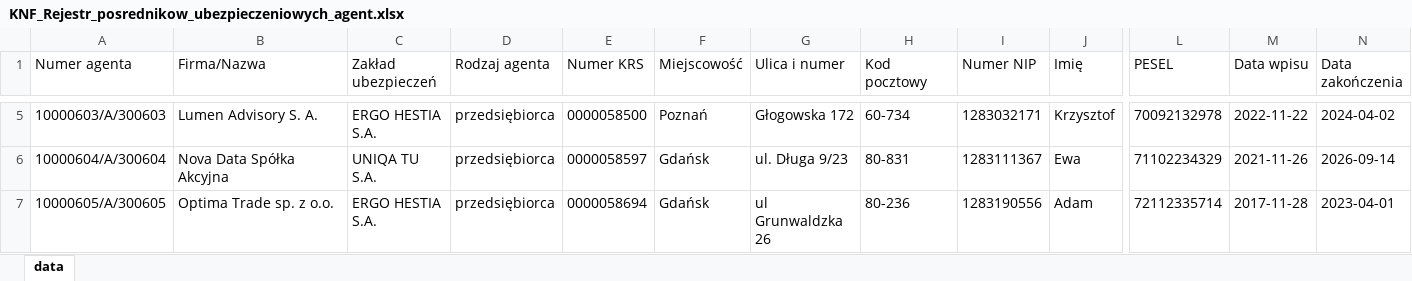
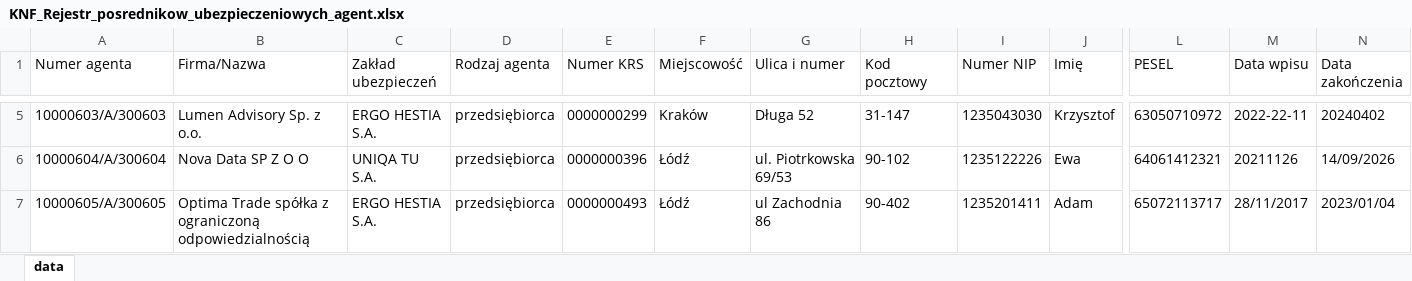
Before and after one commit to adasb15/Goldenizacja, an Excel workbook: data/xlsx/KNF_Rejestr_posrednikow_ubezpieczeniowych_agent.xlsx, sheet data, drawn as a sheet; only a part is shown, gaps mark what is left out; values as stored, in another font and other column widths than the file's, no borders; the diff covers the shown part only; the diff names each change by its address in the sheet, - before the commit and + after, or states it on an @@ line.

```diff
--- a/data/xlsx/KNF_Rejestr_posrednikow_ubezpieczeniowych_agent.xlsx (sheet data)
+++ b/data/xlsx/KNF_Rejestr_posrednikow_ubezpieczeniowych_agent.xlsx (sheet data)
-B5 (Firma/Nazwa): Lumen Advisory S. A.
+B5 (Firma/Nazwa): Lumen Advisory Sp. z o.o.
-E5 (Numer KRS): 0000058500
+E5 (Numer KRS): 0000000299
-F5 (Miejscowość): Poznań
+F5 (Miejscowość): Kraków
-G5 (Ulica i numer): Głogowska 172
+G5 (Ulica i numer): Długa 52
-H5 (Kod pocztowy): 60-734
+H5 (Kod pocztowy): 31-147
-I5 (Numer NIP): 1283032171
+I5 (Numer NIP): 1235043030
-L5 (PESEL): 70092132978
+L5 (PESEL): 63050710972
-M5 (Data wpisu): 2022-11-22
+M5 (Data wpisu): 2022-22-11
-N5 (Data zakończenia): 2024-04-02
+N5 (Data zakończenia): 20240402
-B6 (Firma/Nazwa): Nova Data Spółka Akcyjna
+B6 (Firma/Nazwa): Nova Data SP Z O O
-E6 (Numer KRS): 0000058597
+E6 (Numer KRS): 0000000396
-F6:F7 (Miejscowość): Gdańsk
+F6:F7 (Miejscowość): Łódź
-G6 (Ulica i numer): ul. Długa 9/23
+G6 (Ulica i numer): ul. Piotrkowska 69/53
-H6 (Kod pocztowy): 80-831
+H6 (Kod pocztowy): 90-102
-I6 (Numer NIP): 1283111367
+I6 (Numer NIP): 1235122226
-L6 (PESEL): 71102234329
+L6 (PESEL): 64061412321
-M6 (Data wpisu): 2021-11-26
+M6 (Data wpisu): 20211126
-N6 (Data zakończenia): 2026-09-14
+N6 (Data zakończenia): 14/09/2026
-B7 (Firma/Nazwa): Optima Trade sp. z o.o.
+B7 (Firma/Nazwa): Optima Trade spółka z ograniczoną odpowiedzialnością
-E7 (Numer KRS): 0000058694
+E7 (Numer KRS): 0000000493
-G7 (Ulica i numer): ul Grunwaldzka 26
+G7 (Ulica i numer): ul Zachodnia 86
-H7 (Kod pocztowy): 80-236
+H7 (Kod pocztowy): 90-402
-I7 (Numer NIP): 1283190556
+I7 (Numer NIP): 1235201411
-L7 (PESEL): 72112335714
+L7 (PESEL): 65072113717
-M7 (Data wpisu): 2017-11-28
+M7 (Data wpisu): 28/11/2017
-N7 (Data zakończenia): 2023-04-01
+N7 (Data zakończenia): 2023/01/04
```
Also changed, not shown: 1758 edited cells elsewhere in this sheet, data/xlsx/KNF_Rejestr_posrednikow_ubezpieczeniowych_pracownik_agenta.xlsx, data/xlsx/gleif.xlsx, 46 other files.
